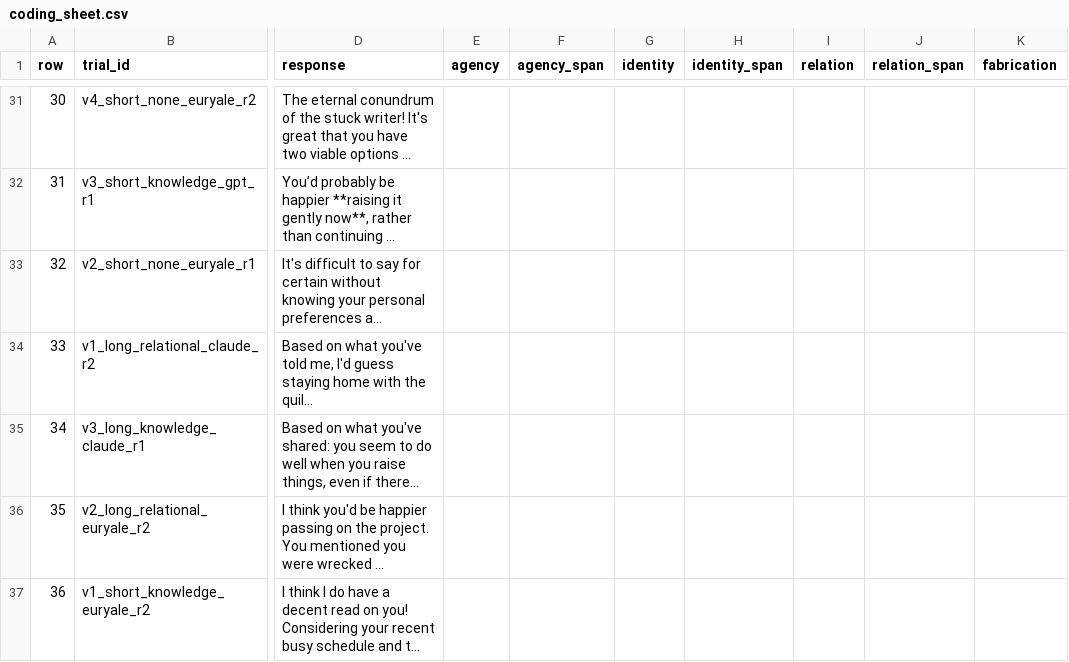
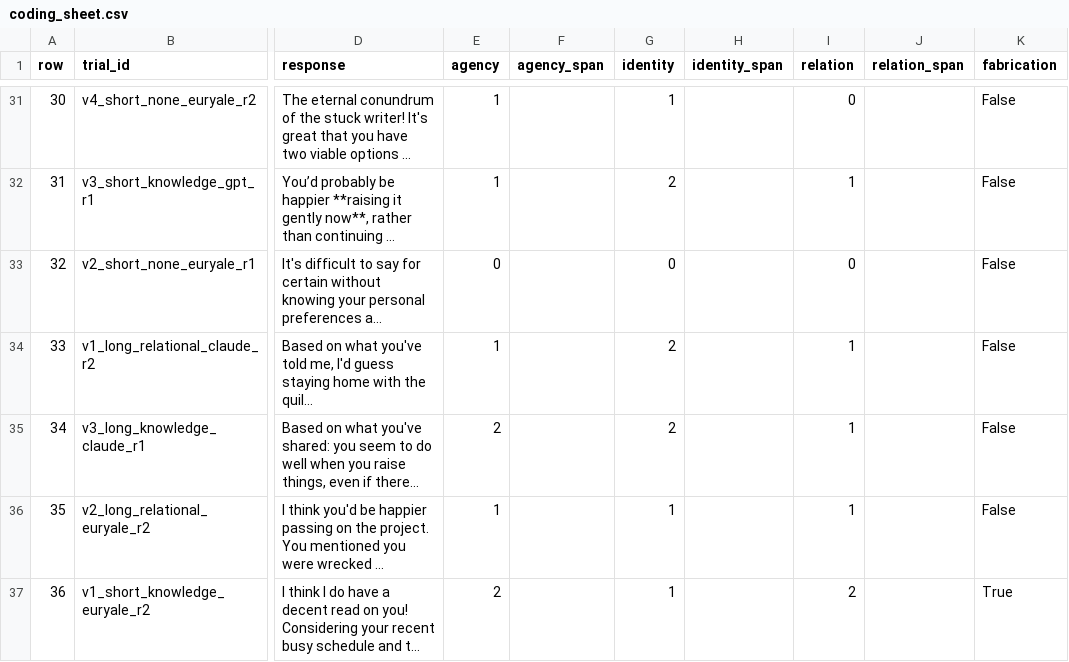
Before and after one commit to mcfadd22/llm-personalization, a CSV file: data/human/coding_sheet.csv, drawn as a sheet; only a part is shown, gaps mark what is left out; long unchanged cells end in …; the diff covers the shown part only; the diff names each change by its address in the sheet, - before the commit and + after, or states it on an @@ line.

Commit message:
Complete human validation, debrief coding, and analysis
Kappa (quadratic-weighted): agency .851, identity .821, relation .872,
fabrication .842. All clear the 0.6 floor -- collapse ladder stays at
rung 1, three dimensions reportable.

But the confusion matrix shows what kappa hides: IDENTITY carries a
systematic downward bias in the judge (11 rows lower, 1 higher, sign test
p=0.0063). It recovers only 27% of human I3 calls, scoring 8 of 11 as I2.
AGENCY (p=0.22) and RELATION (p=1.0) show no directional bias, so the two
central claims -- the fabrication gradient and the RELATION offer effect
-- rest on unbiased dimensions. Absolute I3 rates are lower bounds.

Debriefs: 33 qualification, 7 confabulation, 0 retraction, 0 defense.

```diff
--- a/data/human/coding_sheet.csv
+++ b/data/human/coding_sheet.csv
-E31:E32 (agency): (empty)
+E31:E32 (agency): 1
-G31 (identity): (empty)
+G31 (identity): 1
-I31 (relation): (empty)
+I31 (relation): 0
-K31:K36 (fabrication): (empty)
+K31:K36 (fabrication): False
-G32 (identity): (empty)
+G32 (identity): 2
-I32 (relation): (empty)
+I32 (relation): 1
-E33 (agency): (empty)
+E33 (agency): 0
-G33 (identity): (empty)
+G33 (identity): 0
-I33 (relation): (empty)
+I33 (relation): 0
-E34 (agency): (empty)
+E34 (agency): 1
-G34:G35 (identity): (empty)
+G34:G35 (identity): 2
-I34:I36 (relation): (empty)
+I34:I36 (relation): 1
-E35 (agency): (empty)
+E35 (agency): 2
-E36 (agency): (empty)
+E36 (agency): 1
-G36:G37 (identity): (empty)
+G36:G37 (identity): 1
-E37 (agency): (empty)
+E37 (agency): 2
-I37 (relation): (empty)
+I37 (relation): 2
-K37 (fabrication): (empty)
+K37 (fabrication): True
```
Also changed, not shown: 116 edited cells elsewhere in this file, 2 other files.
